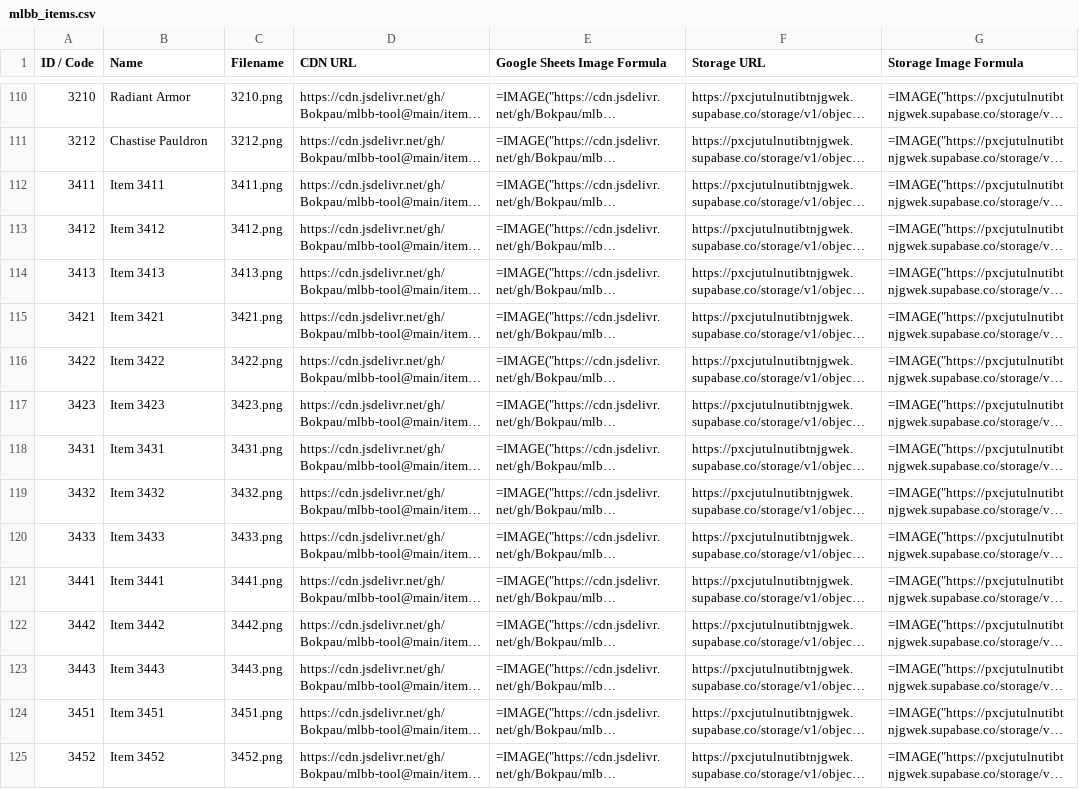
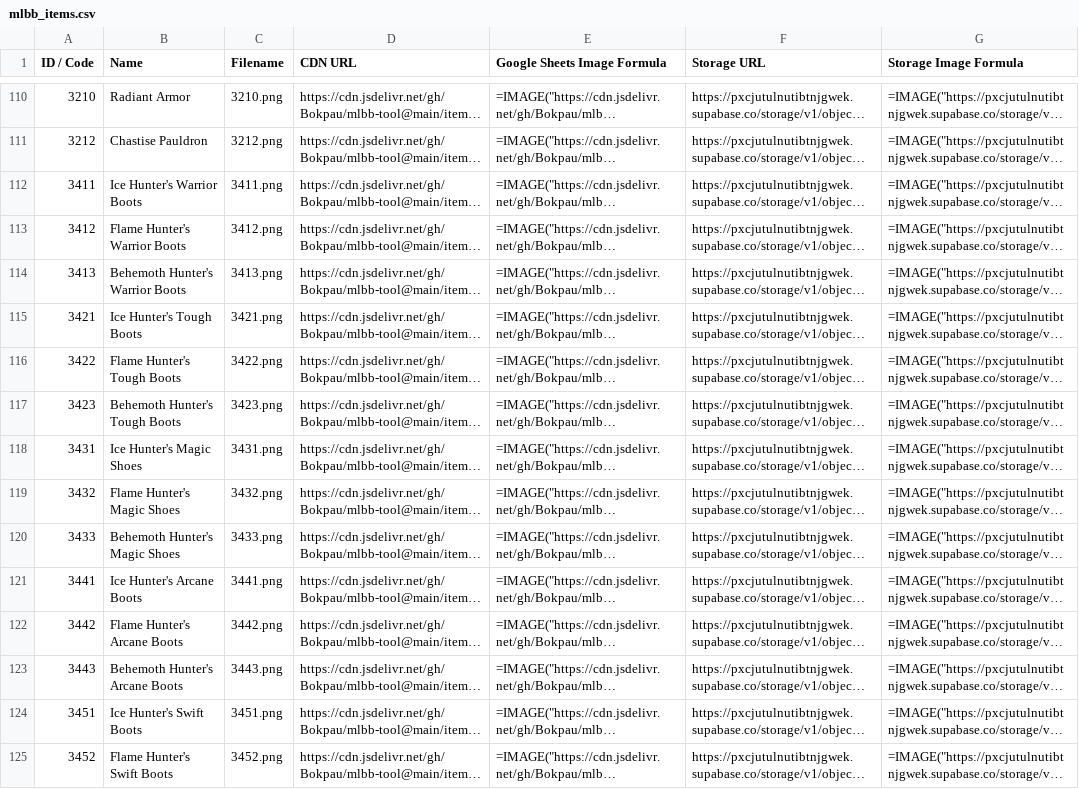
Before and after one commit to Bokpau/mlbb-tool, a CSV file: mlbb_items.csv, drawn as a sheet; only a part is shown, gaps mark what is left out; long unchanged cells end in …; the diff covers the shown part only; the diff names each change by its address in the sheet, - before the commit and + after, or states it on an @@ line.

```diff
--- a/mlbb_items.csv
+++ b/mlbb_items.csv
-B112 (Name): Item 3411
+B112 (Name): Ice Hunter's Warrior Boots
-B113 (Name): Item 3412
+B113 (Name): Flame Hunter's Warrior Boots
-B114 (Name): Item 3413
+B114 (Name): Behemoth Hunter's Warrior Boots
-B115 (Name): Item 3421
+B115 (Name): Ice Hunter's Tough Boots
-B116 (Name): Item 3422
+B116 (Name): Flame Hunter's Tough Boots
-B117 (Name): Item 3423
+B117 (Name): Behemoth Hunter's Tough Boots
-B118 (Name): Item 3431
+B118 (Name): Ice Hunter's Magic Shoes
-B119 (Name): Item 3432
+B119 (Name): Flame Hunter's Magic Shoes
-B120 (Name): Item 3433
+B120 (Name): Behemoth Hunter's Magic Shoes
-B121 (Name): Item 3441
+B121 (Name): Ice Hunter's Arcane Boots
-B122 (Name): Item 3442
+B122 (Name): Flame Hunter's Arcane Boots
-B123 (Name): Item 3443
+B123 (Name): Behemoth Hunter's Arcane Boots
-B124 (Name): Item 3451
+B124 (Name): Ice Hunter's Swift Boots
-B125 (Name): Item 3452
+B125 (Name): Flame Hunter's Swift Boots
```
Also changed, not shown: 40 edited cells elsewhere in this file, mlbb_assets_master.csv, mlbb_heroes_matrix.csv, 4 other files.
